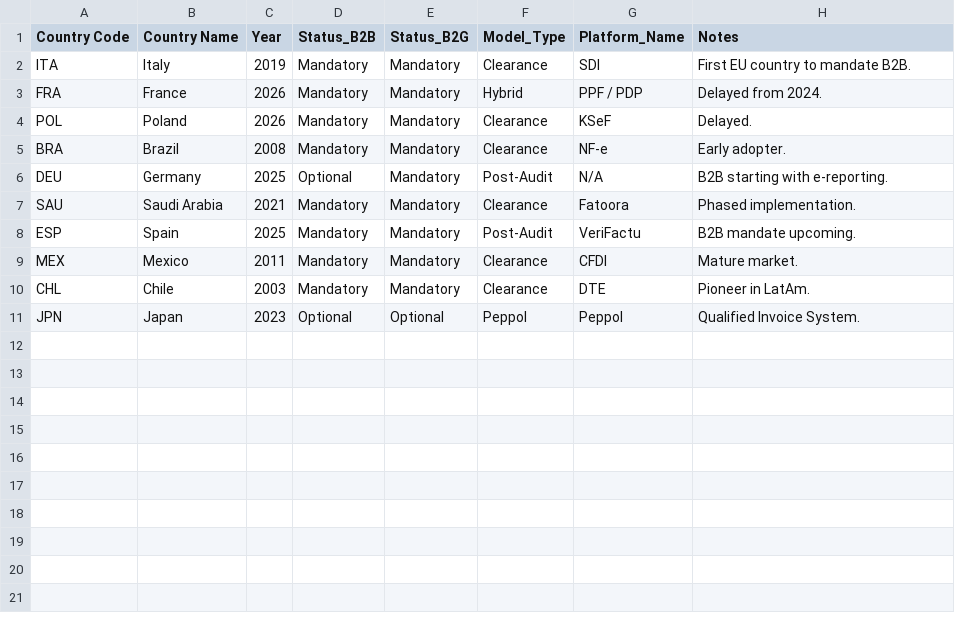
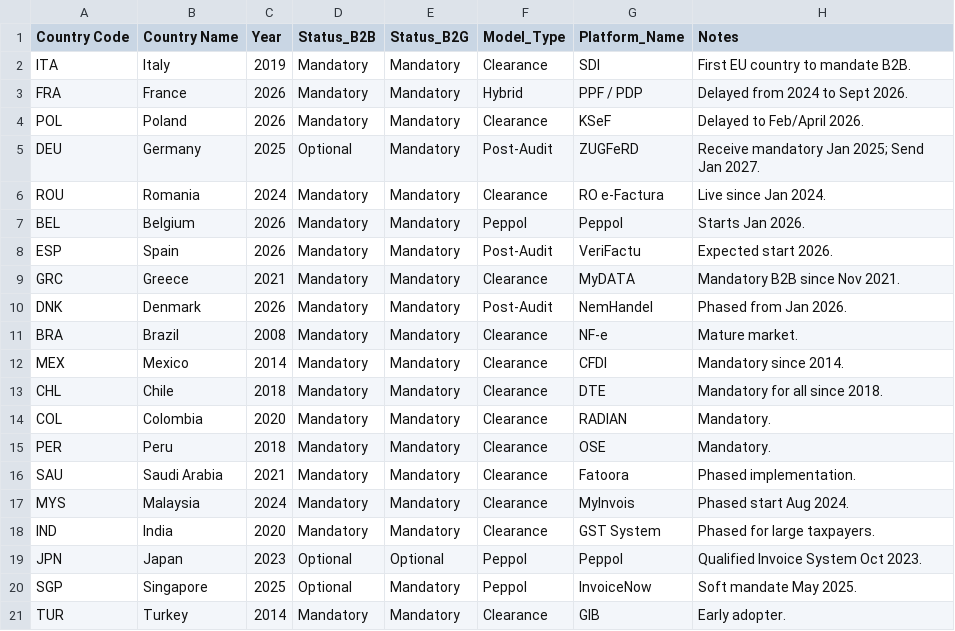
Before and after one commit to ntufar/ComplianceWave, a CSV file: data/mandate_data.csv, drawn as a sheet.

Commit message:
Update mandate data and add data sources documentation

```diff
--- a/data/mandate_data.csv
+++ b/data/mandate_data.csv
@@ -2,10 +2,20 @@ Country Code,Country Name,Year,Status_B2B,Status_B2G,Model_Type,Platform_Name,No
 ITA,Italy,2019,Mandatory,Mandatory,Clearance,SDI,First EU country to mandate B2B.
-FRA,France,2026,Mandatory,Mandatory,Hybrid,PPF / PDP,Delayed from 2024.
-POL,Poland,2026,Mandatory,Mandatory,Clearance,KSeF,Delayed.
-BRA,Brazil,2008,Mandatory,Mandatory,Clearance,NF-e,Early adopter.
-DEU,Germany,2025,Optional,Mandatory,Post-Audit,N/A,B2B starting with e-reporting.
+FRA,France,2026,Mandatory,Mandatory,Hybrid,PPF / PDP,Delayed from 2024 to Sept 2026.
+POL,Poland,2026,Mandatory,Mandatory,Clearance,KSeF,Delayed to Feb/April 2026.
+DEU,Germany,2025,Optional,Mandatory,Post-Audit,ZUGFeRD,Receive mandatory Jan 2025; Send Jan 2027.
+ROU,Romania,2024,Mandatory,Mandatory,Clearance,RO e-Factura,Live since Jan 2024.
+BEL,Belgium,2026,Mandatory,Mandatory,Peppol,Peppol,Starts Jan 2026.
+ESP,Spain,2026,Mandatory,Mandatory,Post-Audit,VeriFactu,Expected start 2026.
+GRC,Greece,2021,Mandatory,Mandatory,Clearance,MyDATA,Mandatory B2B since Nov 2021.
+DNK,Denmark,2026,Mandatory,Mandatory,Post-Audit,NemHandel,Phased from Jan 2026.
+BRA,Brazil,2008,Mandatory,Mandatory,Clearance,NF-e,Mature market.
+MEX,Mexico,2014,Mandatory,Mandatory,Clearance,CFDI,Mandatory since 2014.
+CHL,Chile,2018,Mandatory,Mandatory,Clearance,DTE,Mandatory for all since 2018.
+COL,Colombia,2020,Mandatory,Mandatory,Clearance,RADIAN,Mandatory.
+PER,Peru,2018,Mandatory,Mandatory,Clearance,OSE,Mandatory.
 SAU,Saudi Arabia,2021,Mandatory,Mandatory,Clearance,Fatoora,Phased implementation.
-ESP,Spain,2025,Mandatory,Mandatory,Post-Audit,VeriFactu,B2B mandate upcoming.
-MEX,Mexico,2011,Mandatory,Mandatory,Clearance,CFDI,Mature market.
-CHL,Chile,2003,Mandatory,Mandatory,Clearance,DTE,Pioneer in LatAm.
-JPN,Japan,2023,Optional,Optional,Peppol,Peppol,Qualified Invoice System.
+MYS,Malaysia,2024,Mandatory,Mandatory,Clearance,MyInvois,Phased start Aug 2024.
+IND,India,2020,Mandatory,Mandatory,Clearance,GST System,Phased for large taxpayers.
+JPN,Japan,2023,Optional,Optional,Peppol,Peppol,Qualified Invoice System Oct 2023.
+SGP,Singapore,2025,Optional,Mandatory,Peppol,InvoiceNow,Soft mandate May 2025.
+TUR,Turkey,2014,Mandatory,Mandatory,Clearance,GIB,Early adopter.
```
Also changed, not shown: 2 other files.
